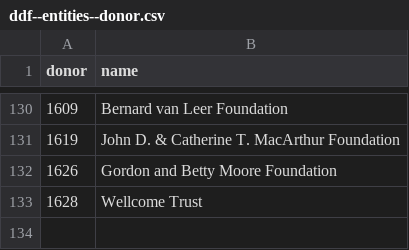
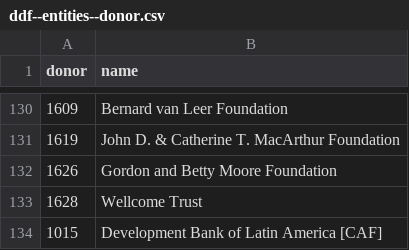
Before and after one commit to open-numbers/ddf--oecd--dac, a CSV file: ddf--entities--donor.csv, drawn as a sheet; only a part is shown, gaps mark what is left out.

Commit message:
auto generated dataset

```diff
--- a/ddf--entities--donor.csv
+++ b/ddf--entities--donor.csv
@@ -133 +133,2 @@ donor,name
 1628,Wellcome Trust
+1015,Development Bank of Latin America [CAF]
```
Also changed, not shown: 1 other file.
